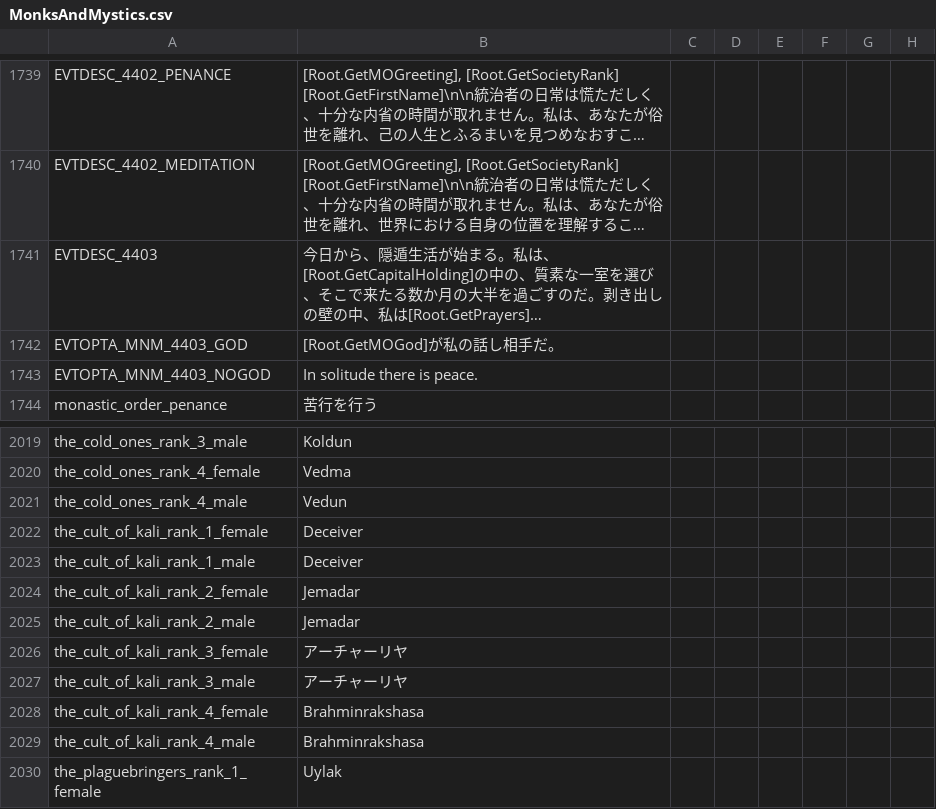
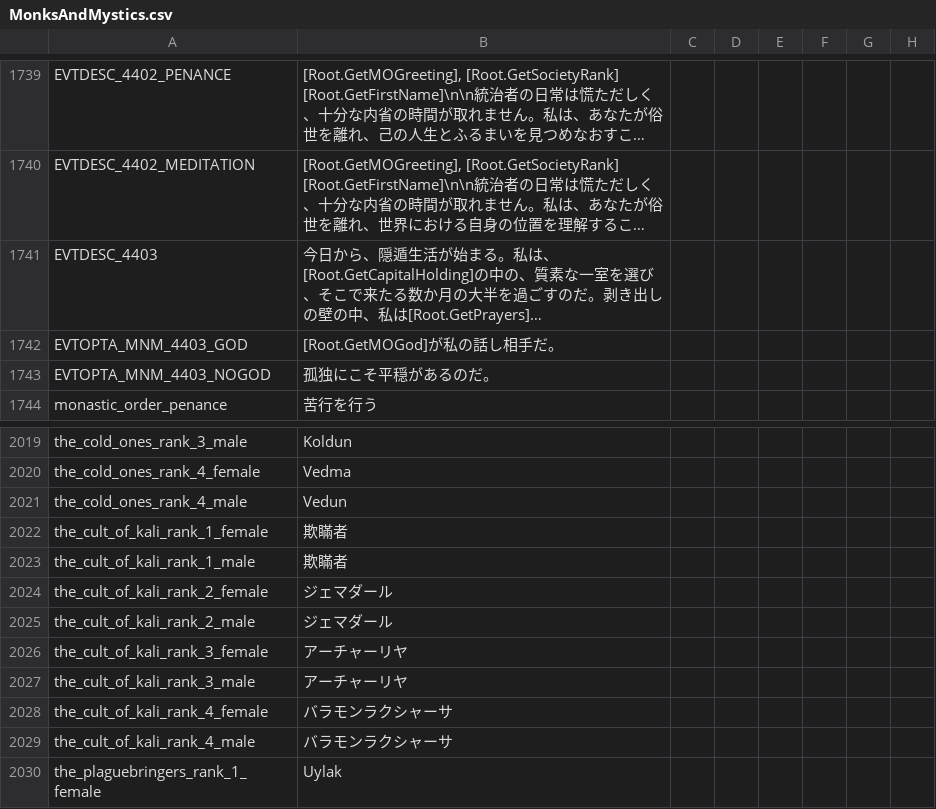
Before and after one commit to matanki-saito/CK2JPModAppendixI, a CSV file: source/localisation/MonksAndMystics.csv, drawn as a sheet; only a part is shown, gaps mark what is left out; long unchanged cells end in …; the diff names each change by its address in the sheet, - before the commit and + after, or states it on an @@ line.

```diff
--- a/source/localisation/MonksAndMystics.csv
+++ b/source/localisation/MonksAndMystics.csv
-B1743: In solitude there is peace.
+B1743: 孤独にこそ平穏があるのだ。
-B2022:B2023: Deceiver
+B2022:B2023: 欺瞞者
-B2024:B2025: Jemadar
+B2024:B2025: ジェマダール
-B2028:B2029: Brahminrakshasa
+B2028:B2029: バラモンラクシャーサ
```
Also changed, not shown: source/localisation/JadeDragon.csv, source/localisation/ReapersDue.csv, 1 other file.
